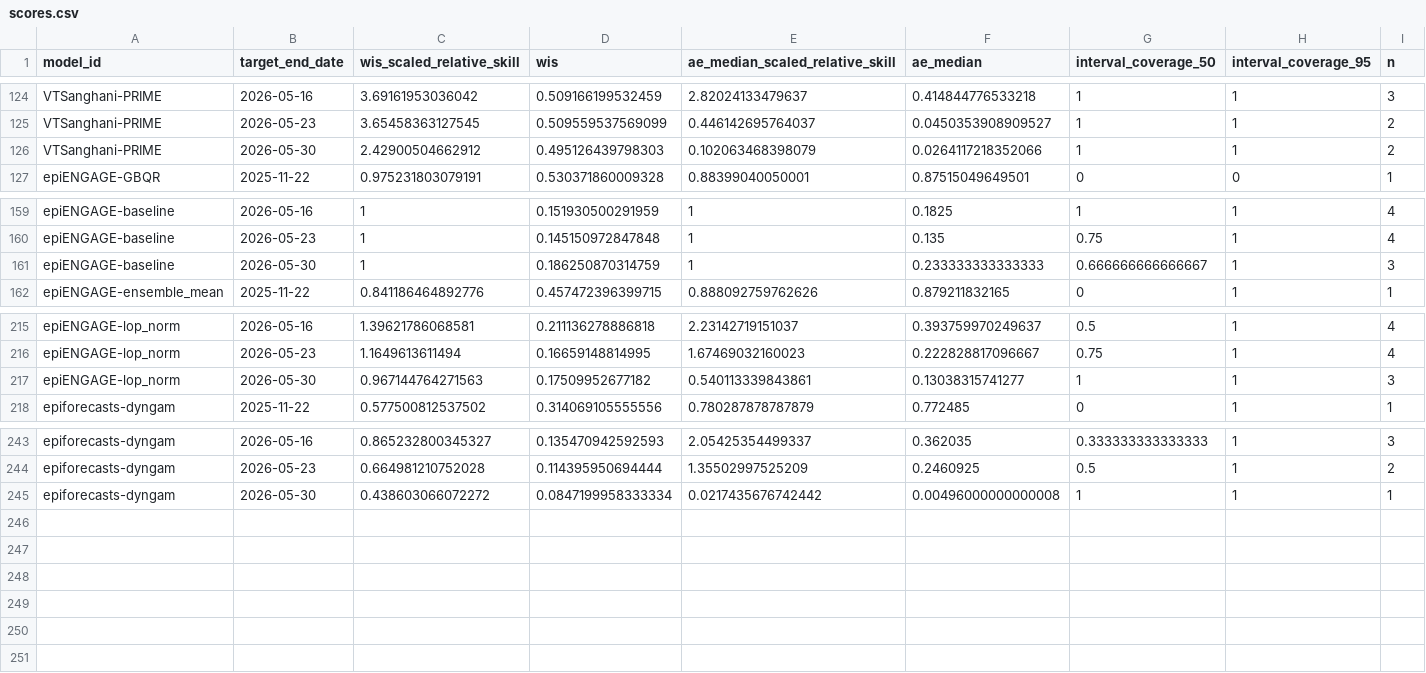
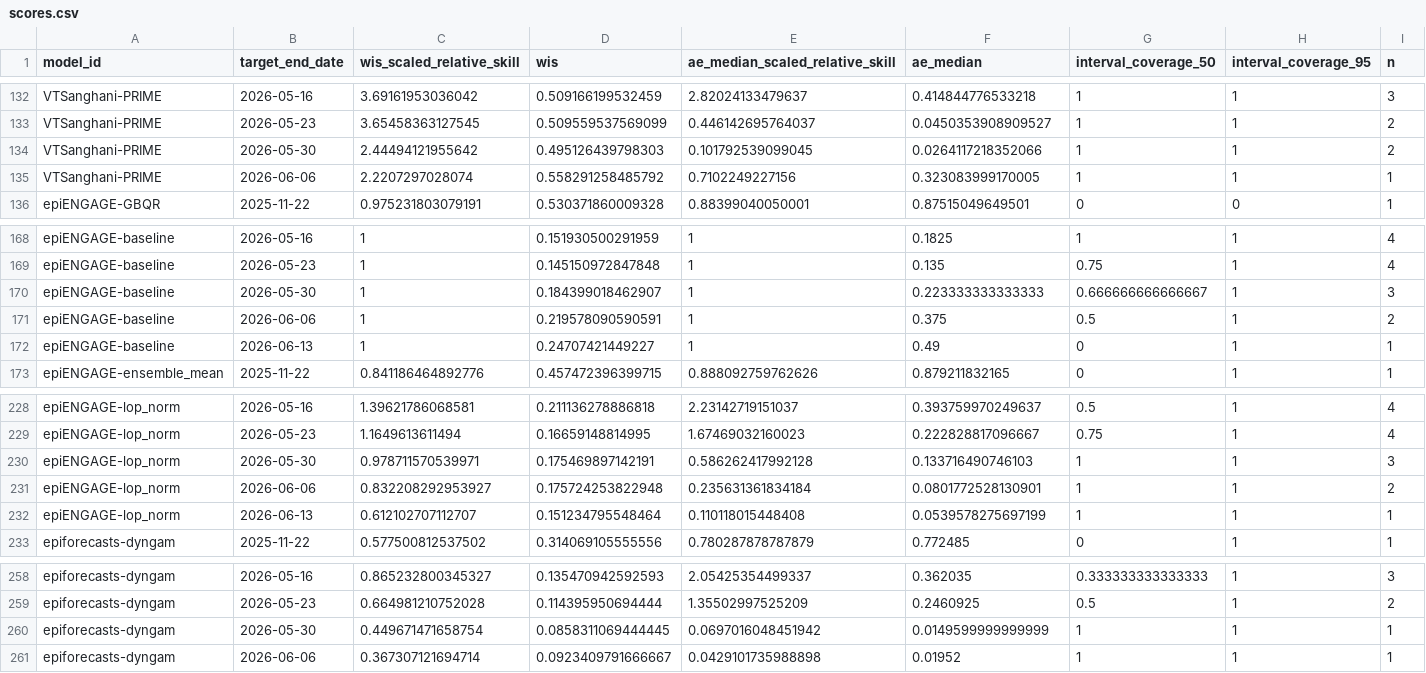
Before and after one commit to reichlab/metrocast-dashboard, a CSV file: scores/ILI ED visits pct/Full season/target_end_date/scores.csv, drawn as a sheet; only a part is shown, gaps mark what is left out; the diff covers the shown part only.

```diff
--- a/scores/ILI ED visits pct/Full season/target_end_date/scores.csv
+++ b/scores/ILI ED visits pct/Full season/target_end_date/scores.csv
@@ -125,3 +133,4 @@
 "VTSanghani-PRIME",2026-05-23,3.65458363127545,0.509559537569099,0.446142695764037,0.0450353908909527,1,1,2
-"VTSanghani-PRIME",2026-05-30,2.42900504662912,0.495126439798303,0.102063468398079,0.0264117218352066,1,1,2
+"VTSanghani-PRIME",2026-05-30,2.44494121955642,0.495126439798303,0.101792539099045,0.0264117218352066,1,1,2
+"VTSanghani-PRIME",2026-06-06,2.2207297028074,0.558291258485792,0.7102249227156,0.323083999170005,1,1,1
 "epiENGAGE-GBQR",2025-11-22,0.975231803079191,0.530371860009328,0.88399040050001,0.87515049649501,0,0,1
@@ -160,3 +169,5 @@
 "epiENGAGE-baseline",2026-05-23,1,0.145150972847848,1,0.135,0.75,1,4
-"epiENGAGE-baseline",2026-05-30,1,0.186250870314759,1,0.233333333333333,0.666666666666667,1,3
+"epiENGAGE-baseline",2026-05-30,1,0.184399018462907,1,0.223333333333333,0.666666666666667,1,3
+"epiENGAGE-baseline",2026-06-06,1,0.219578090590591,1,0.375,0.5,1,2
+"epiENGAGE-baseline",2026-06-13,1,0.24707421449227,1,0.49,0,1,1
 "epiENGAGE-ensemble_mean",2025-11-22,0.841186464892776,0.457472396399715,0.888092759762626,0.879211832165,0,1,1
@@ -216,3 +229,5 @@
 "epiENGAGE-lop_norm",2026-05-23,1.1649613611494,0.16659148814995,1.67469032160023,0.222828817096667,0.75,1,4
-"epiENGAGE-lop_norm",2026-05-30,0.967144764271563,0.17509952677182,0.540113339843861,0.13038315741277,1,1,3
+"epiENGAGE-lop_norm",2026-05-30,0.978711570539971,0.175469897142191,0.586262417992128,0.133716490746103,1,1,3
+"epiENGAGE-lop_norm",2026-06-06,0.832208292953927,0.175724253822948,0.235631361834184,0.0801772528130901,1,1,2
+"epiENGAGE-lop_norm",2026-06-13,0.612102707112707,0.151234795548464,0.110118015448408,0.0539578275697199,1,1,1
 "epiforecasts-dyngam",2025-11-22,0.577500812537502,0.314069105555556,0.780287878787879,0.772485,0,1,1
@@ -244,2 +259,3 @@
 "epiforecasts-dyngam",2026-05-23,0.664981210752028,0.114395950694444,1.35502997525209,0.2460925,0.5,1,2
-"epiforecasts-dyngam",2026-05-30,0.438603066072272,0.0847199958333334,0.0217435676742442,0.00496000000000008,1,1,1
+"epiforecasts-dyngam",2026-05-30,0.449671471658754,0.0858311069444445,0.0697016048451942,0.0149599999999999,1,1,1
+"epiforecasts-dyngam",2026-06-06,0.367307121694714,0.0923409791666667,0.0429101735988898,0.01952,1,1,1
```
Also changed, not shown: 10 added rows and 20 edited cells elsewhere in this file, scores/Flu ED visits pct/Full season/target_end_date/scores.csv, scores/Flu ED visits pct/Last 4 weeks/target_end_date/scores.csv, 17 other files.
